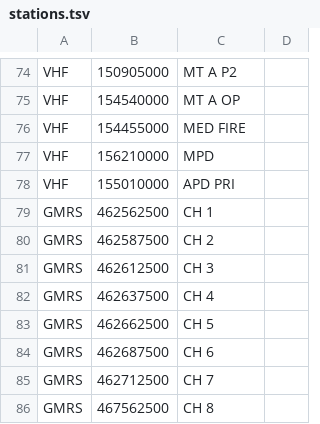
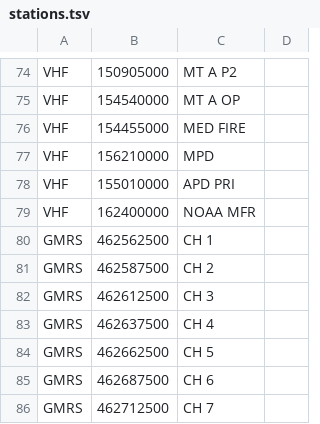
Before and after one commit to vinthewrench/carradio, a TSV file: Assets/stations.tsv, drawn as a sheet; only a part is shown, gaps mark what is left out; the shorter side is filled out with more unchanged rows.

```diff
--- a/Assets/stations.tsv
+++ b/Assets/stations.tsv
@@ -78,2 +78,3 @@ VHF	156210000	MPD
 VHF	155010000	APD PRI
+VHF	162400000	NOAA MFR
 GMRS	462562500	CH 1
```
Also changed, not shown: 1 other file.
